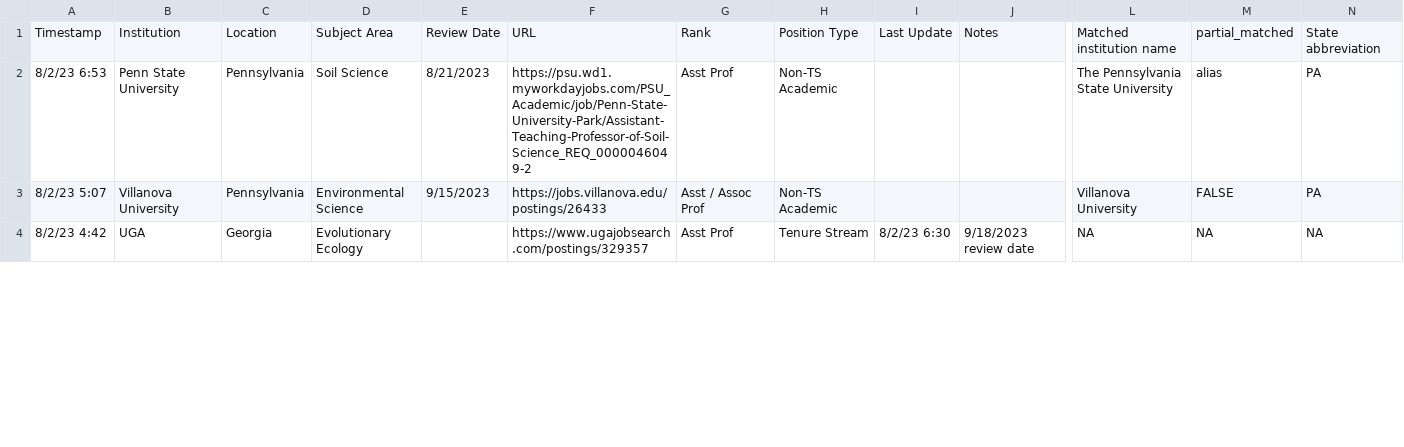
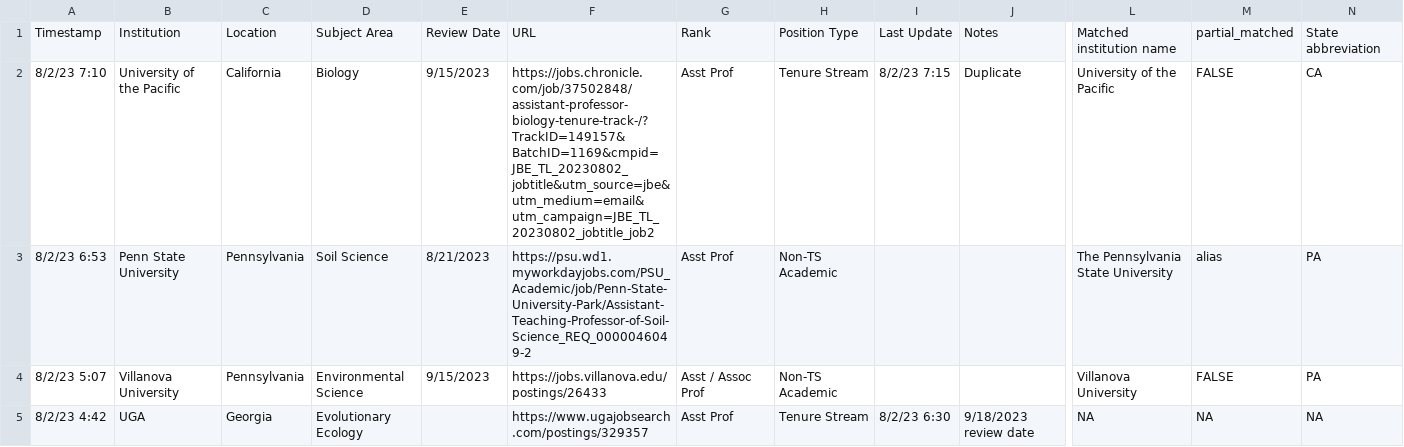
Before and after one commit to eddelbuettel/ecoevojobsR, a CSV file: data-raw/ecoevojobsR_faculty.csv, drawn as a sheet; only a part is shown, gaps mark what is left out; rows hold the shown columns only; the diff covers the shown part only; the diff names each change by its address in the sheet, - before the commit and + after, or states it on an @@ line.

```diff
--- a/data-raw/ecoevojobsR_faculty.csv
+++ b/data-raw/ecoevojobsR_faculty.csv
+row 2: 8/2/23 7:10 | University of the Pacific | California | Biology | 9/15/2023 | https://jobs.chronicle.com/job/37502848/assistant-professor-biology-tenure-track-/?TrackID=149157&BatchID=1169&cmpid=JBE_TL_20230802_jobtitle&utm_source=jbe&utm_medium=email&utm_campaign=JBE_TL_20230802_jobtitle_job2 | Asst Prof | Tenure Stream | 8/2/23 7:15 | Duplicate | University of the Pacific | FALSE | CA
```
Also changed, not shown: 3 edited cells elsewhere in this file, 1 other file.
